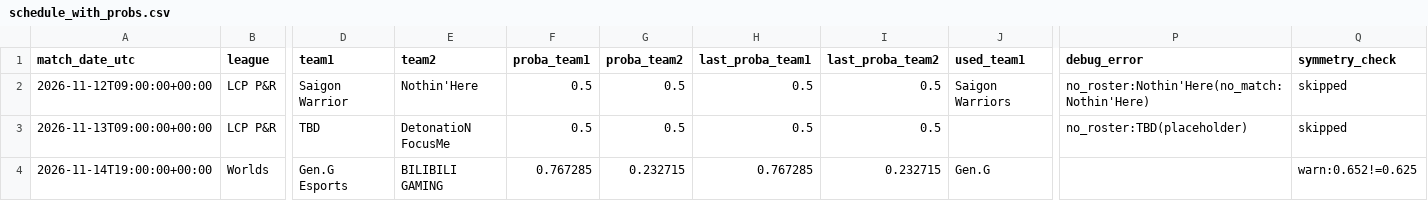
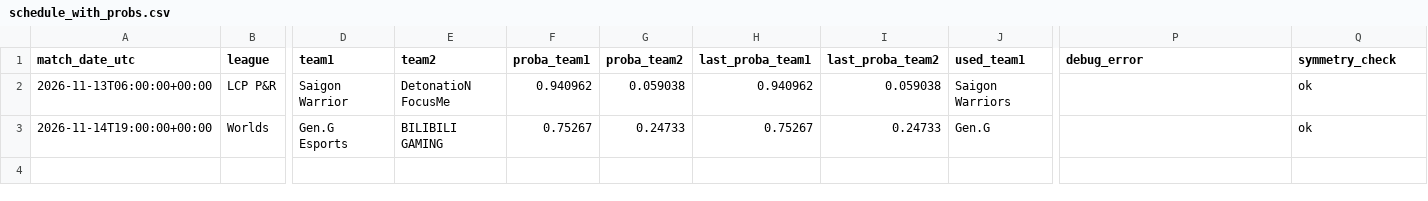
Before and after one commit to franc0510/streamlit-shine-sparkle, a CSV file: public/Documents/schedule_with_probs.csv, drawn as a sheet; only a part is shown, gaps mark what is left out; removed rows and columns are numbered as before the commit, all else as after; rows hold the shown columns only; the diff names each change by its address in the sheet, - before the commit and + after, or states it on an @@ line.

```diff
--- a/public/Documents/schedule_with_probs.csv
+++ b/public/Documents/schedule_with_probs.csv
-row 2: 2026-11-12T09:00:00+00:00 | LCP P&R | Saigon Warrior | Nothin'Here | 0.5 | 0.5 | 0.5 | 0.5 | Saigon Warriors | no_roster:Nothin'Here(no_match:Nothin'Here) | skipped
-row 3: 2026-11-13T09:00:00+00:00 | LCP P&R | TBD | DetonatioN FocusMe | 0.5 | 0.5 | 0.5 | 0.5 |  | no_roster:TBD(placeholder) | skipped
+row 2: 2026-11-13T06:00:00+00:00 | LCP P&R | Saigon Warrior | DetonatioN FocusMe | 0.940962 | 0.059038 | 0.940962 | 0.059038 | Saigon Warriors |  | ok
-F3 (proba_team1): 0.767285
+F3 (proba_team1): 0.75267
-G3 (proba_team2): 0.232715
+G3 (proba_team2): 0.24733
-H3 (last_proba_team1): 0.767285
+H3 (last_proba_team1): 0.75267
-I3 (last_proba_team2): 0.232715
+I3 (last_proba_team2): 0.24733
-Q3 (symmetry_check): warn:0.652!=0.625
+Q3 (symmetry_check): ok
```
Also changed, not shown: 1 other file.
